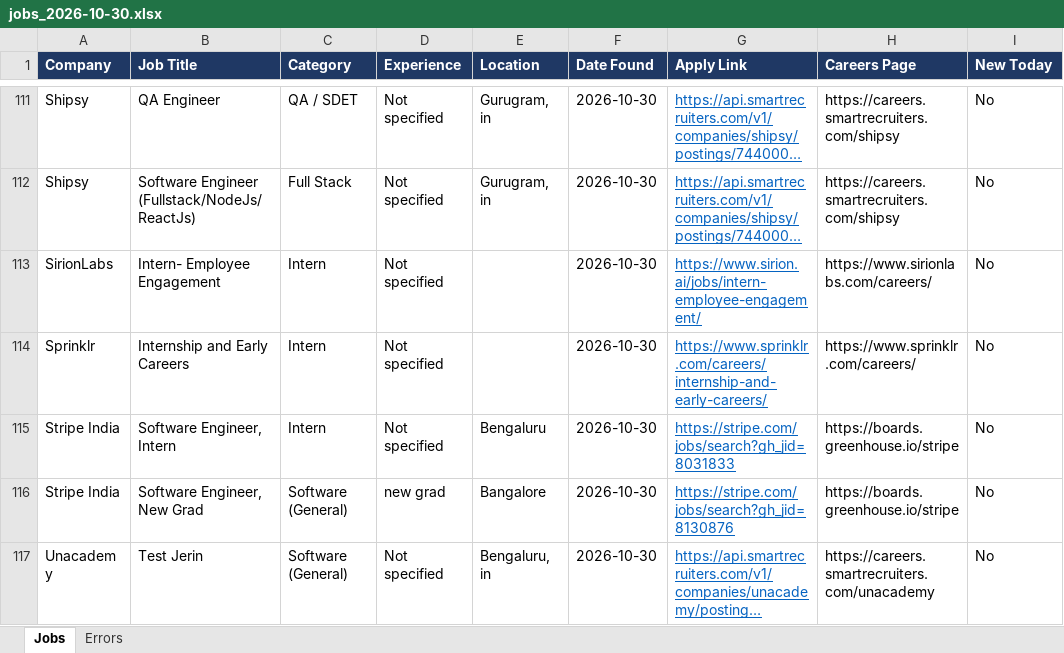
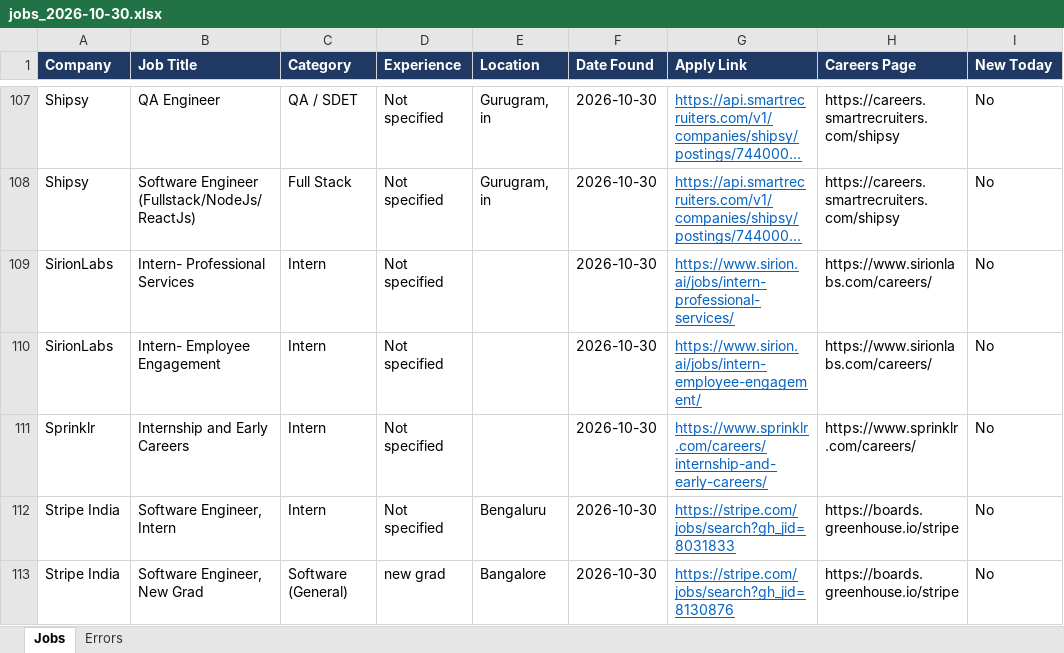
Before and after one commit to Lakshhiitaaa/JobTracker, an Excel workbook: reports/jobs_2026-10-30.xlsx, sheet Jobs, drawn as a sheet; only a part is shown, gaps mark what is left out; the shorter side is filled out with more unchanged rows; long unchanged cells end in …; values as stored, in another font and other column widths than the file's, no borders; the diff covers the shown part only; the diff names each change by its address in the sheet, - before the commit and + after, or states it on an @@ line.

```diff
--- a/reports/jobs_2026-10-30.xlsx (sheet Jobs)
+++ b/reports/jobs_2026-10-30.xlsx (sheet Jobs)
+row 109: SirionLabs | Intern- Professional Services | Intern | Not specified |  | 2026-10-30 | https://www.sirion.ai/jobs/intern-professional-services/ | https://www.sirionlabs.com/careers/ | No
```
Also changed, not shown: 3 added rows and 7 removed rows elsewhere in this sheet, sheet Errors, 1 other file.
